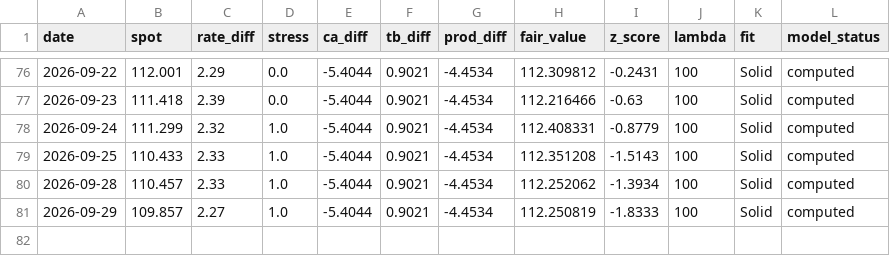
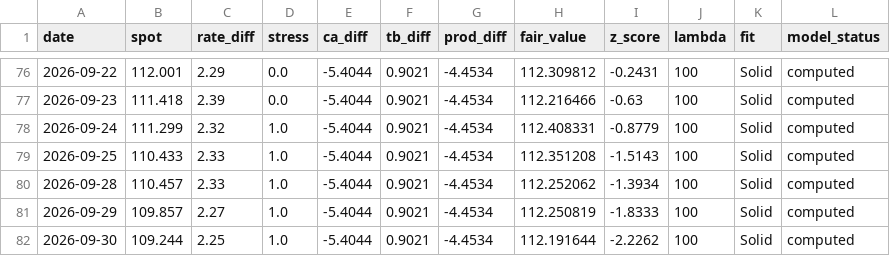
Before and after one commit to GlobalInvesting/gi-datasets, a CSV file: fair-value-data/backtest/audjpy.csv, drawn as a sheet; only a part is shown, gaps mark what is left out.

```diff
--- a/fair-value-data/backtest/audjpy.csv
+++ b/fair-value-data/backtest/audjpy.csv
@@ -81 +81,2 @@ date,spot,rate_diff,stress,ca_diff,tb_diff,prod_diff,fair_value,z_score,lambda,f
 2026-09-29,109.857,2.27,1.0,-5.4044,0.9021,-4.4534,112.250819,-1.8333,100,Solid,computed
+2026-09-30,109.244,2.25,1.0,-5.4044,0.9021,-4.4534,112.191644,-2.2262,100,Solid,computed
```
Also changed, not shown: fair-value-data/backtest/all_pairs.csv, fair-value-data/backtest/audchf.csv, 57 other files.
